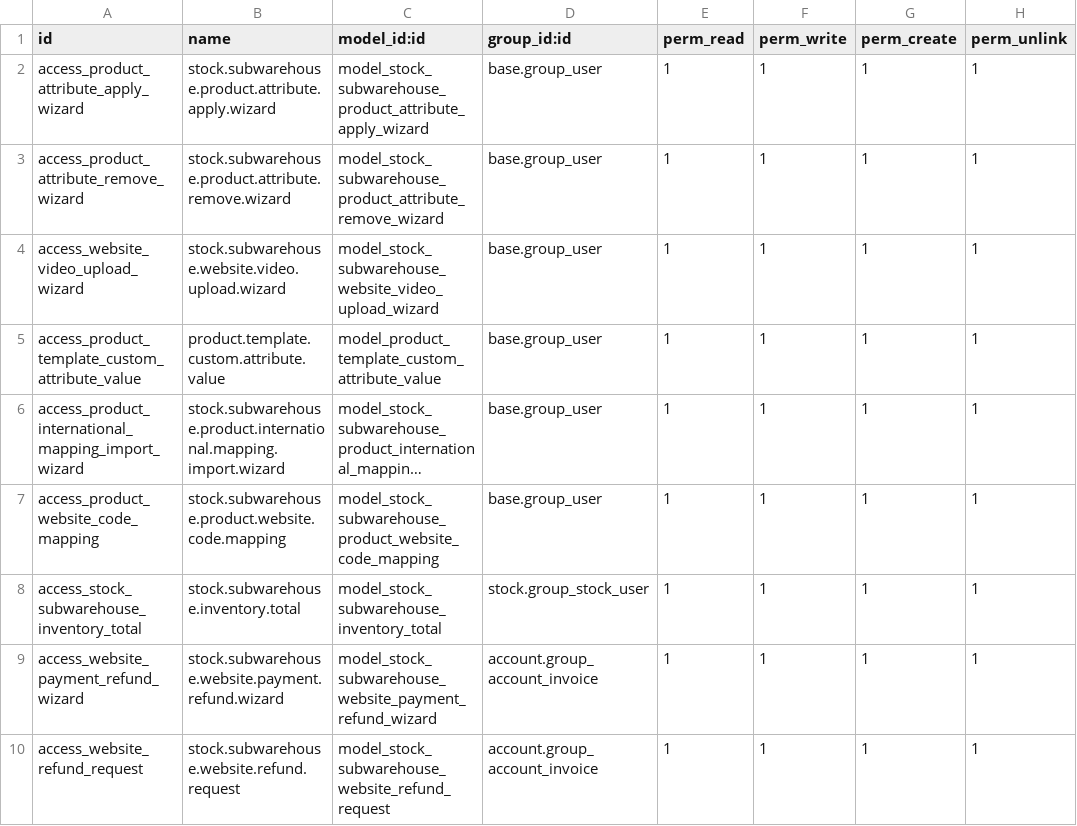
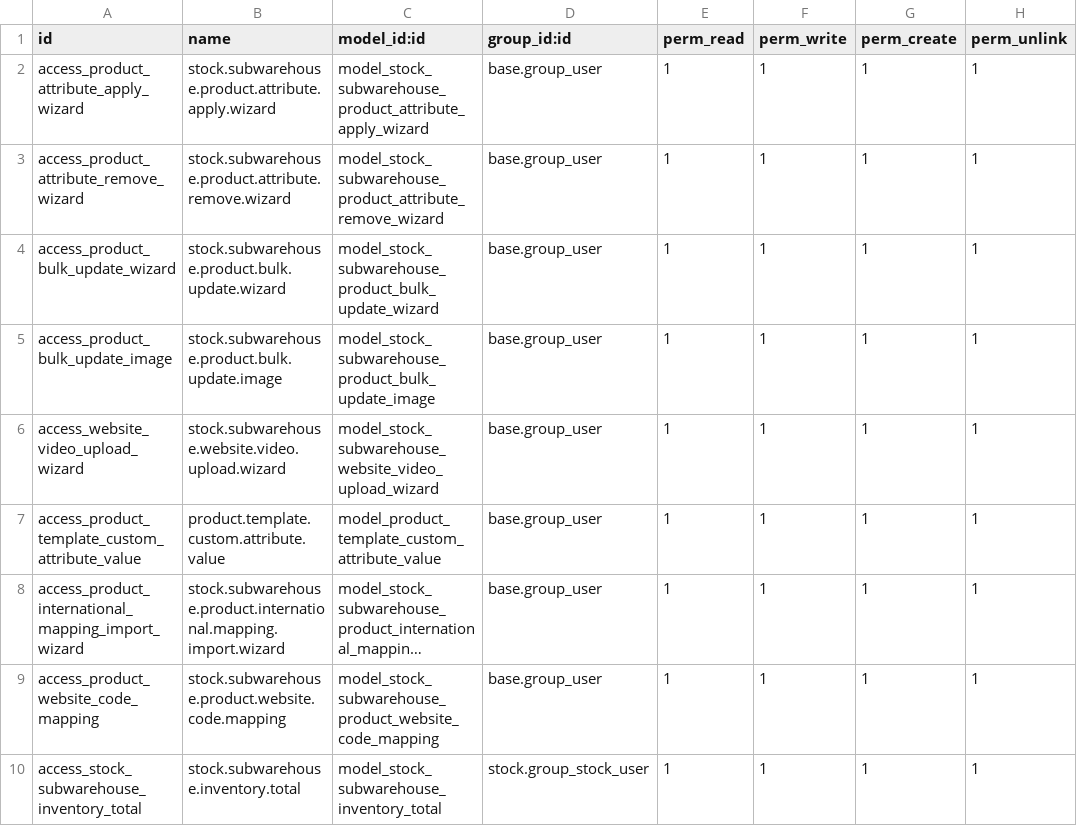
Before and after one commit to Steve-s2024/Odoo-Project, a CSV file: custom_addons/stock_subwarehouse_hierarchy/security/ir.model.access.csv, drawn as a sheet; only a part is shown; the shorter side is filled out with more unchanged rows; long unchanged cells end in …; the diff names each change by its address in the sheet, - before the commit and + after, or states it on an @@ line.

Commit message:
Add bilingual product content and polish storefront media

```diff
--- a/custom_addons/stock_subwarehouse_hierarchy/security/ir.model.access.csv
+++ b/custom_addons/stock_subwarehouse_hierarchy/security/ir.model.access.csv
+row 4: access_product_bulk_update_wizard | stock.subwarehouse.product.bulk.update.wizard | model_stock_subwarehouse_product_bulk_update_wizard | base.group_user | 1 | 1 | 1 | 1
+row 5: access_product_bulk_update_image | stock.subwarehouse.product.bulk.update.image | model_stock_subwarehouse_product_bulk_update_image | base.group_user | 1 | 1 | 1 | 1
```
Also changed, not shown: 8 other files.
